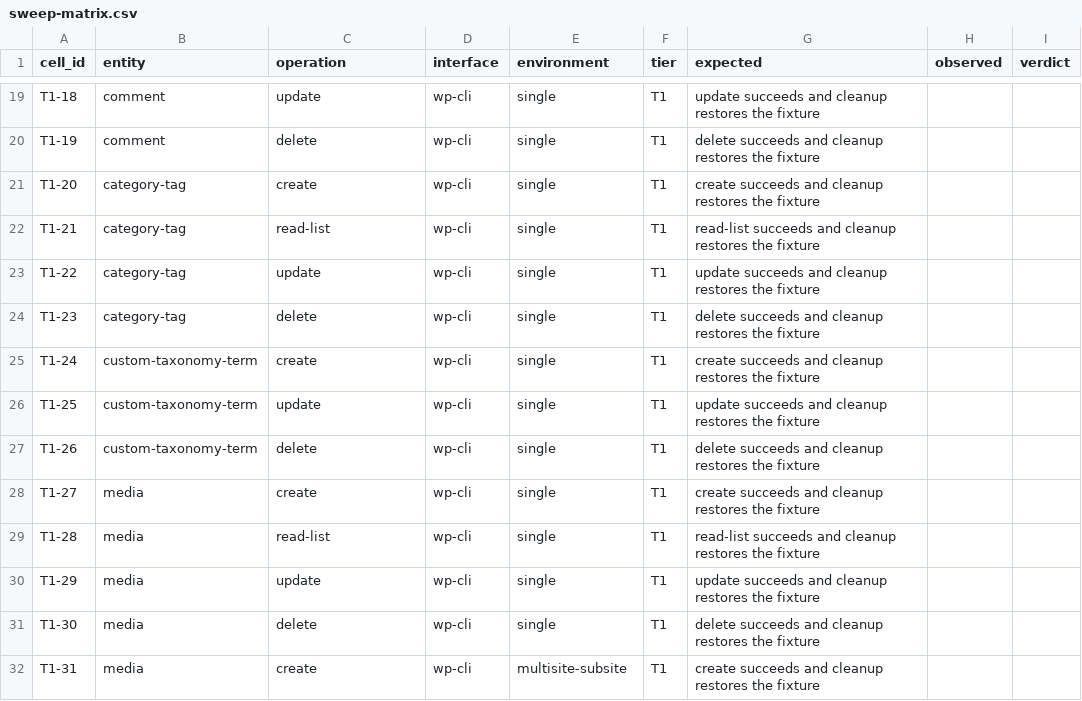
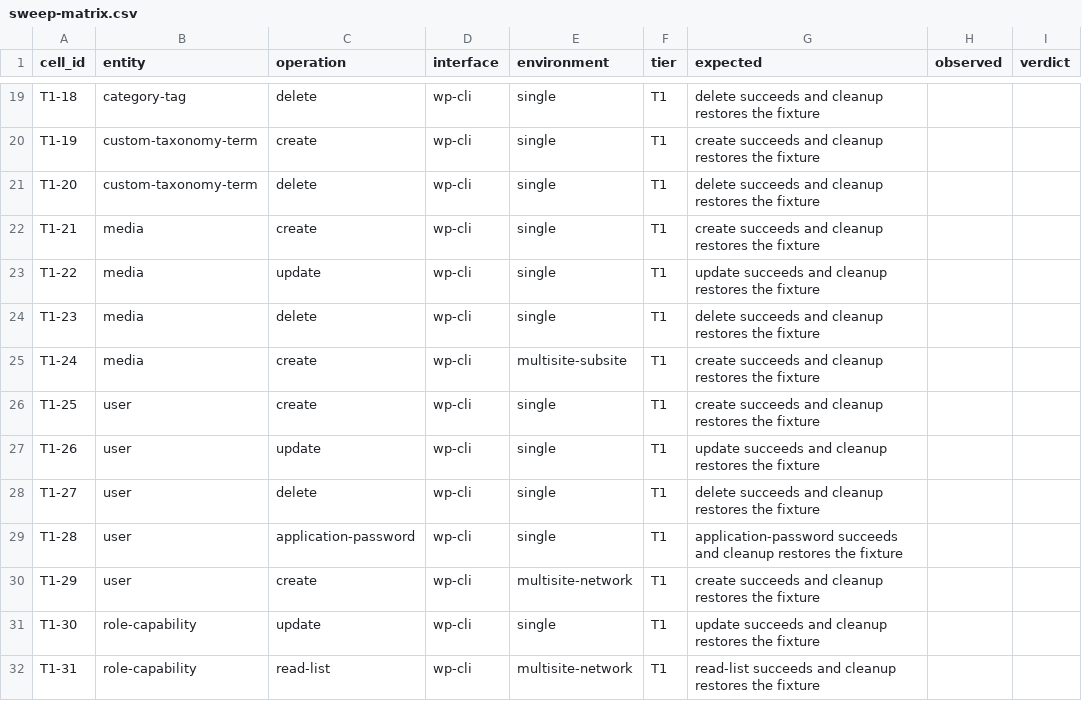
Before and after one commit to courtneyr-dev/wp-release-audit-method, a CSV file: pilots/release-day/sweep-matrix.csv, drawn as a sheet; only a part is shown, gaps mark what is left out; the diff covers the shown part only; the diff names each change by its address in the sheet, - before the commit and + after, or states it on an @@ line.

```diff
--- a/pilots/release-day/sweep-matrix.csv
+++ b/pilots/release-day/sweep-matrix.csv
-B19 (entity): comment
+B19 (entity): category-tag
-C19 (operation): update
+C19 (operation): delete
-G19 (expected): update succeeds and…
+G19 (expected): delete succeeds and…
-B20 (entity): comment
+B20 (entity): custom-taxonomy-term
-C20 (operation): delete
+C20 (operation): create
-G20 (expected): delete succeeds and…
+G20 (expected): create succeeds and…
-B21 (entity): category-tag
+B21 (entity): custom-taxonomy-term
-C21 (operation): create
+C21 (operation): delete
-G21 (expected): create succeeds and…
+G21 (expected): delete succeeds and…
-B22:B24 (entity): category-tag
+B22:B24 (entity): media
-C22 (operation): read-list
+C22 (operation): create
-G22 (expected): read-list succeeds and…
+G22 (expected): create succeeds and…
-B25 (entity): custom-taxonomy-term
+B25 (entity): media
-E25 (environment): single
+E25 (environment): multisite-subsite
-B26:B27 (entity): custom-taxonomy-term
+B26:B27 (entity): user
-C26 (operation): update
+C26 (operation): create
-G26 (expected): update succeeds and…
+G26 (expected): create succeeds and…
-C27 (operation): delete
+C27 (operation): update
-G27 (expected): delete succeeds and…
+G27 (expected): update succeeds and…
-B28:B30 (entity): media
+B28:B30 (entity): user
-C28 (operation): create
+C28 (operation): delete
-G28 (expected): create succeeds and…
+G28 (expected): delete succeeds and…
-C29 (operation): read-list
+C29 (operation): application-password
-G29 (expected): read-list succeeds and…
+G29 (expected): application-password succeeds and…
-C30 (operation): update
+C30 (operation): create
-E30 (environment): single
+E30 (environment): multisite-network
-G30 (expected): update succeeds and…
+G30 (expected): create succeeds and…
-B31:B32 (entity): media
+B31:B32 (entity): role-capability
-C31 (operation): delete
+C31 (operation): update
-G31 (expected): delete succeeds and…
+G31 (expected): update succeeds and…
-C32 (operation): create
+C32 (operation): read-list
-E32 (environment): multisite-subsite
+E32 (environment): multisite-network
-G32 (expected): create succeeds and…
+G32 (expected): read-list succeeds and…
```
Also changed, not shown: 99 edited cells elsewhere in this file, 3 other files.
